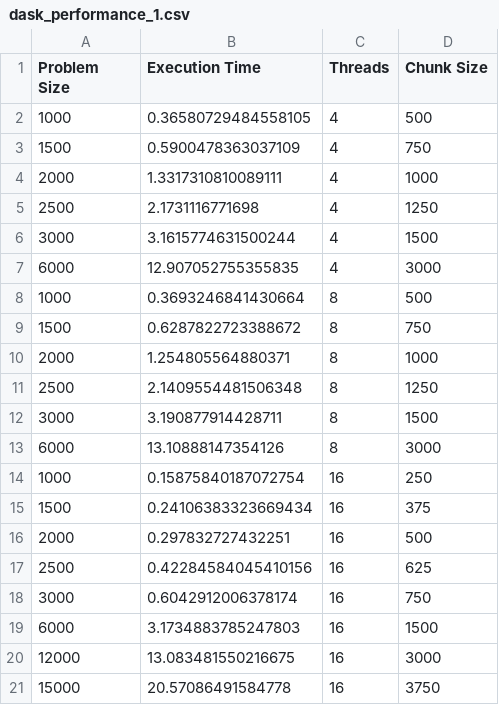
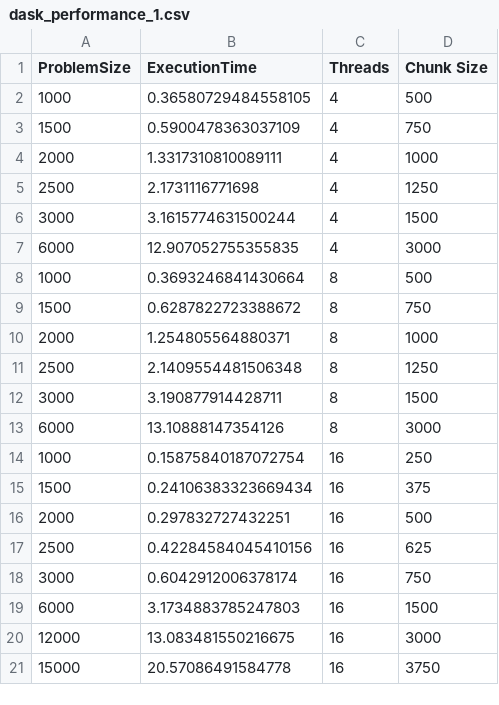
Before and after one commit to youssef-itanii/Julia_set, a CSV file: data/dask_performance_1.csv, drawn as a sheet.

```diff
--- a/data/dask_performance_1.csv
+++ b/data/dask_performance_1.csv
@@ -1,2 +1,2 @@
-Problem Size,Execution Time,Threads,Chunk Size
+ProblemSize,ExecutionTime,Threads,Chunk Size
 1000,0.36580729484558105,4,500
```
Also changed, not shown: data/ray_performance.csv, 7 other files.
